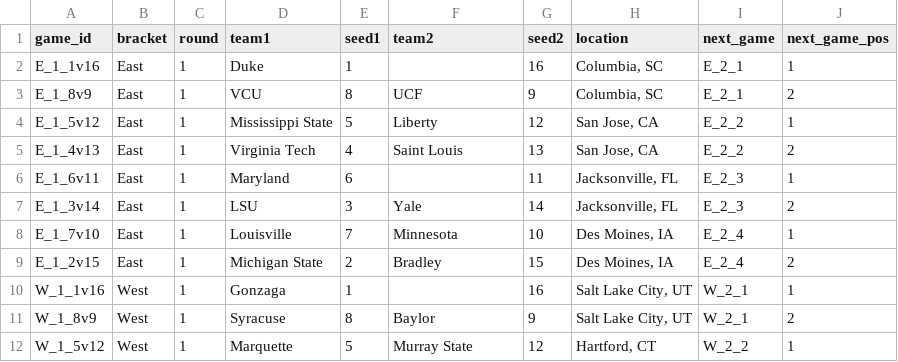
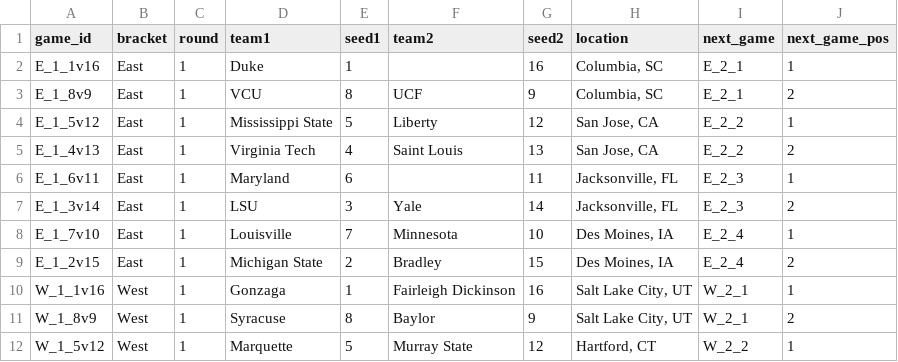
Before and after one commit to obnicholson/march_madness_predictions, a CSV file: db/bracket_schedule_2019.csv, drawn as a sheet; only a part is shown.

Commit message:
update first four game 1

```diff
--- a/db/bracket_schedule_2019.csv
+++ b/db/bracket_schedule_2019.csv
@@ -9,3 +9,3 @@ E_1_7v10,East,1,Louisville,7,Minnesota,10,"Des Moines, IA",E_2_4,1
 E_1_2v15,East,1,Michigan State,2,Bradley,15,"Des Moines, IA",E_2_4,2
-W_1_1v16,West,1,Gonzaga,1,,16,"Salt Lake City, UT",W_2_1,1
+W_1_1v16,West,1,Gonzaga,1,Fairleigh Dickinson,16,"Salt Lake City, UT",W_2_1,1
 W_1_8v9,West,1,Syracuse,8,Baylor,9,"Salt Lake City, UT",W_2_1,2
```
Also changed, not shown: 1 other file.
